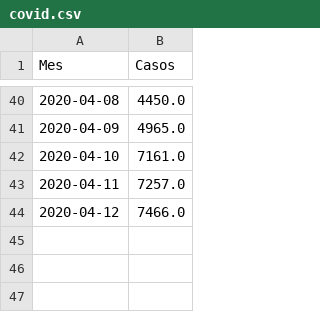
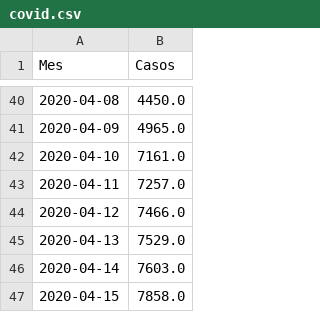
Before and after one commit to wdavidcl/projects_ubuntu, a CSV file: assets/covid.csv, drawn as a sheet; only a part is shown, gaps mark what is left out; the diff names each change by its address in the sheet, - before the commit and + after, or states it on an @@ line.

```diff
--- a/assets/covid.csv
+++ b/assets/covid.csv
+row 45: 2020-04-13 | 7529.0
+row 46: 2020-04-14 | 7603.0
+row 47: 2020-04-15 | 7858.0
```
Also changed, not shown: 3 other files.
